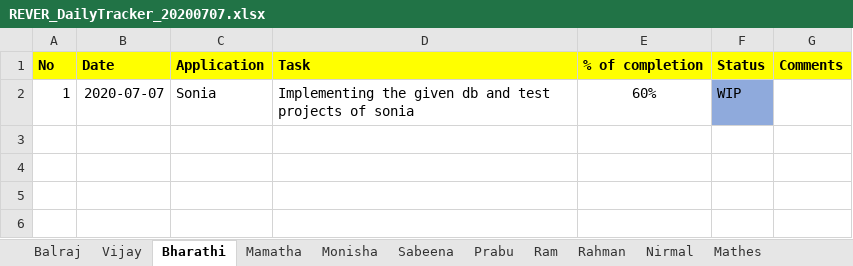
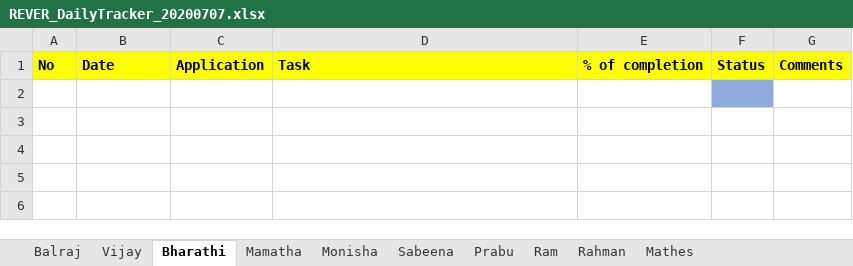
Before and after one commit to tcbalaji/DailyTracker, an Excel workbook: REVER_DailyTracker_20200707.xlsx, sheet Bharathi, drawn as a sheet; only a part is shown; values as stored, in another font and other column widths than the file's, no borders; the diff names each change by its address in the sheet, - before the commit and + after, or states it on an @@ line.

```diff
--- a/REVER_DailyTracker_20200707.xlsx (sheet Bharathi)
+++ b/REVER_DailyTracker_20200707.xlsx (sheet Bharathi)
-sheet tab: Nirmal
-row 2: 1 | 2020-07-07 | Sonia | Implementing the given db and test projects of sonia | 60% | WIP
+row 2: (empty)
```
Also changed, not shown: sheet Balraj, sheet Monisha, sheet Vijay.
